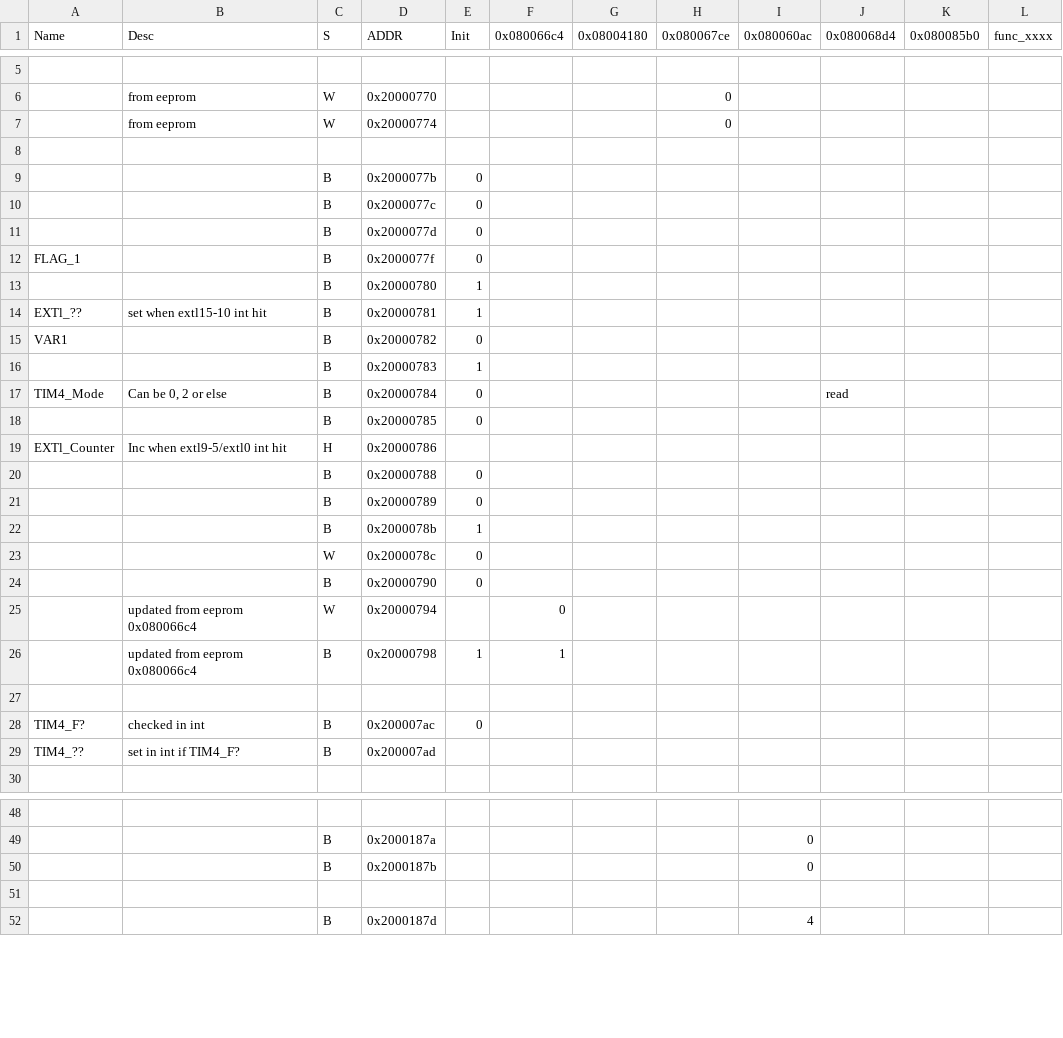
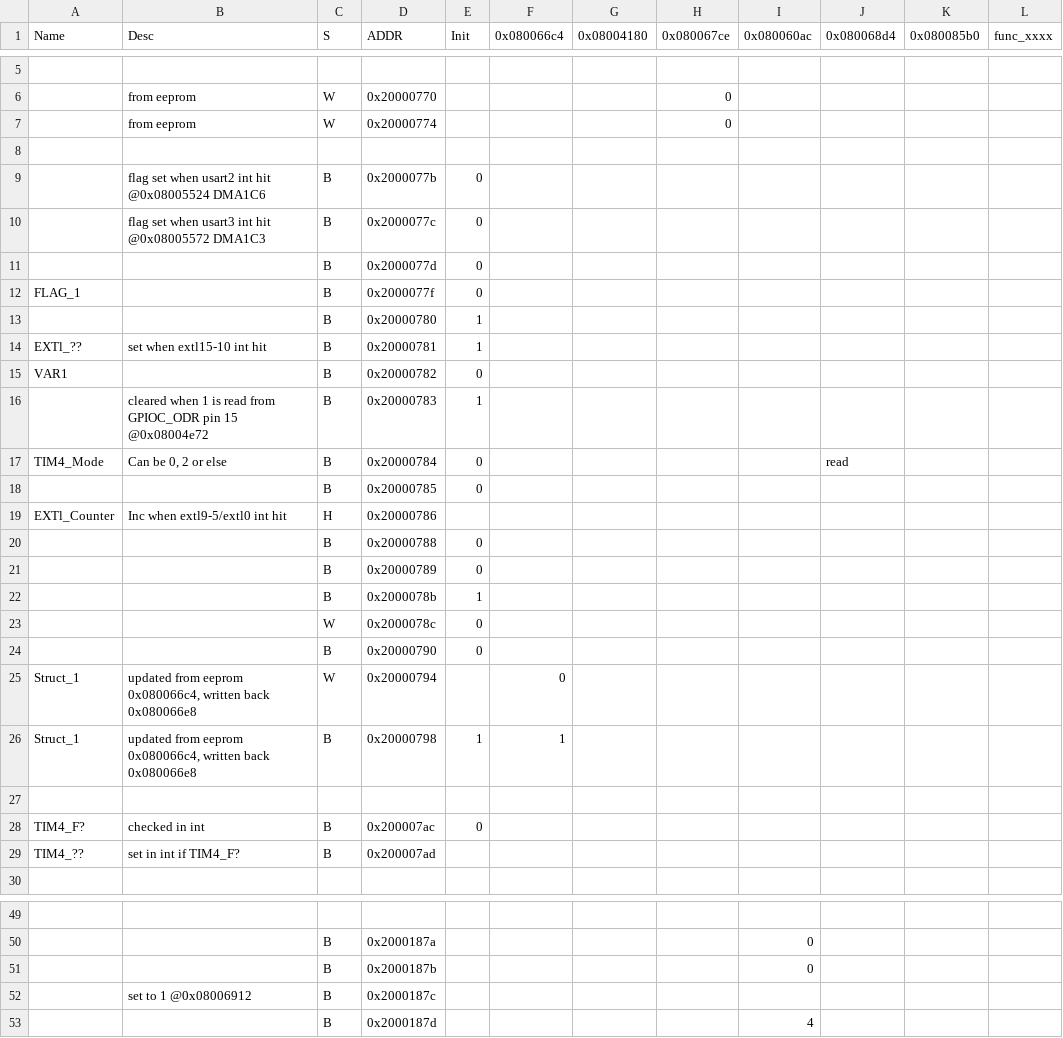
Before and after one commit to hi-a/annepro-key, a CSV file: data/variables.csv, drawn as a sheet; only a part is shown, gaps mark what is left out; addresses are those after the commit; the diff covers the shown part only; the diff names each change by its address in the sheet, - before the commit and + after, or states it on an @@ line.

Commit message:
ID more functions and USART pins Update GPIOs and vars

```diff
--- a/data/variables.csv
+++ b/data/variables.csv
-B9 (Desc): (empty)
+B9 (Desc): flag set when usart2 int hit @0x08005524 DMA1C6
-B10 (Desc): (empty)
+B10 (Desc): flag set when usart3 int hit @0x08005572 DMA1C3
-B16 (Desc): (empty)
+B16 (Desc): cleared when 1 is read from GPIOC_ODR pin 15 @0x08004e72
-A25:A26 (Name): (empty)
+A25:A26 (Name): Struct_1
-B25:B26 (Desc): updated from eeprom 0x080066c4
+B25:B26 (Desc): updated from eeprom 0x080066c4, written back 0x080066e8
-row 52: (empty)
+row 52:  | set to 1 @0x08006912 | B | 0x2000187c
```
Also changed, not shown: 6 added rows and 9 edited cells elsewhere in this file, 3 other files.
